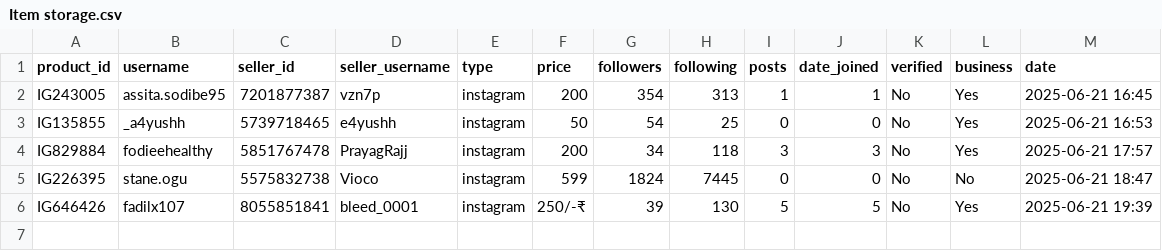
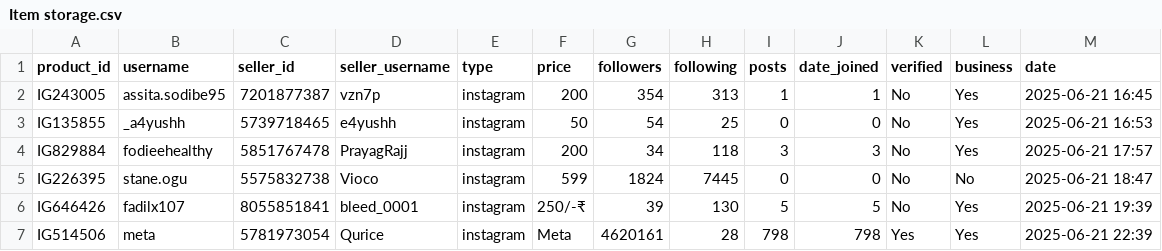
Before and after one commit to MrHacker274/Vortex, a CSV file: Item storage.csv, drawn as a sheet; the diff names each change by its address in the sheet, - before the commit and + after, or states it on an @@ line.

Commit message:
Add IG514506

```diff
--- a/Item storage.csv
+++ b/Item storage.csv
+row 7: IG514506 | meta | 5781973054 | Qurice | instagram | Meta | 4620161 | 28 | 798 | 798 | Yes | Yes | 2025-06-21 22:39
```
